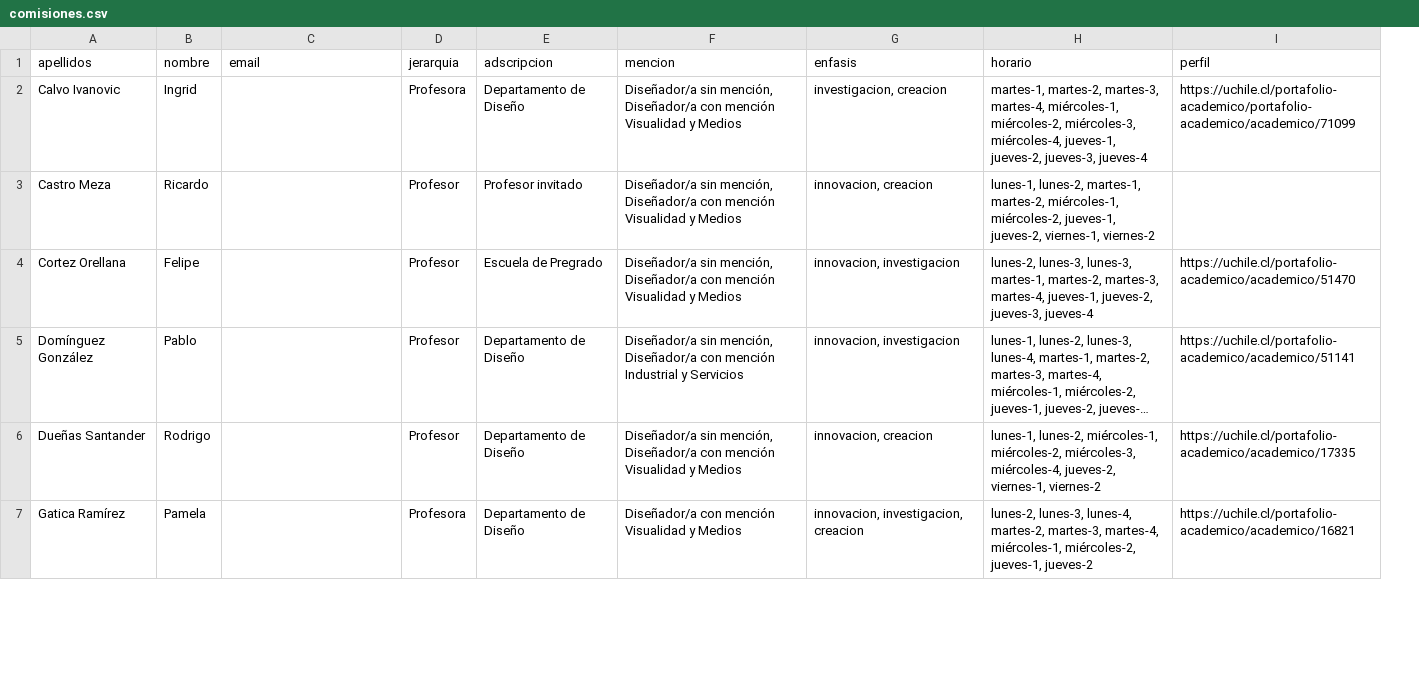
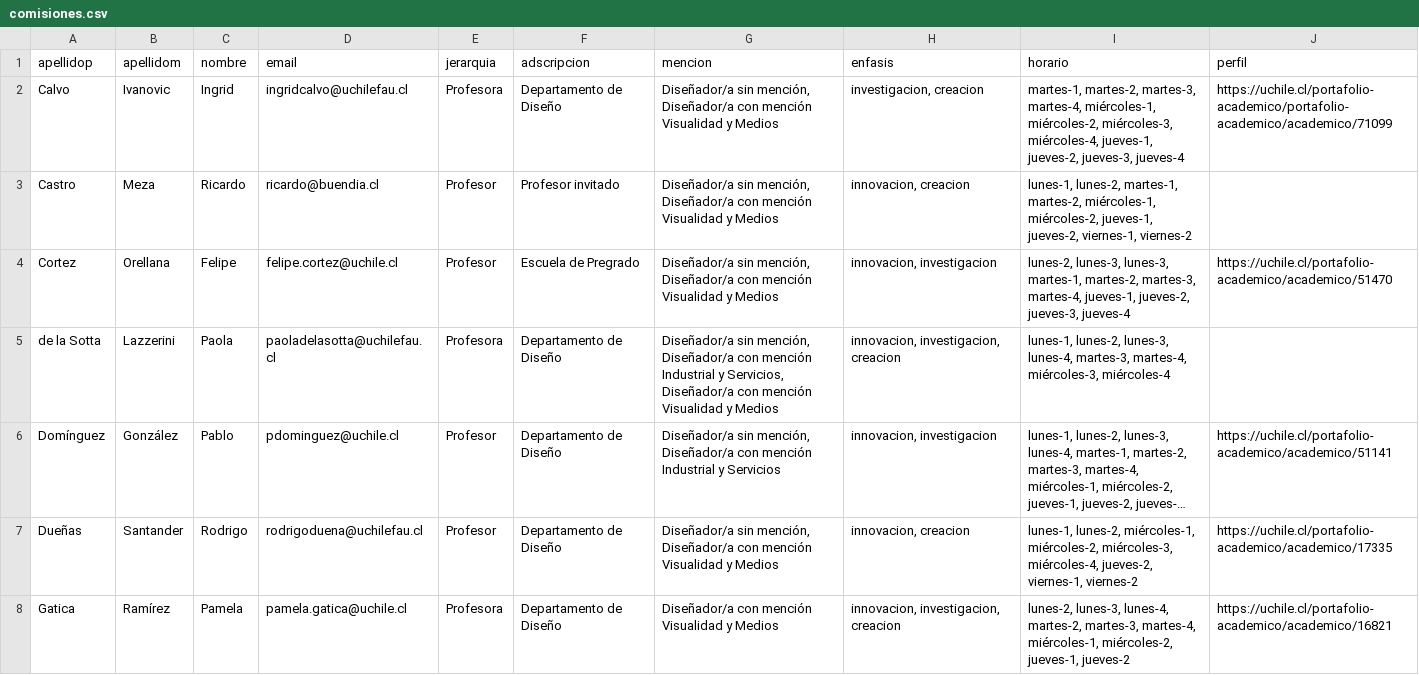
Before and after one commit to disenoUChile/titulo, a CSV file: data/comisiones.csv, drawn as a sheet; only a part is shown; long unchanged cells end in …; removed rows and columns are numbered as before the commit, all else as after; the diff covers the shown part only; the diff names each change by its address in the sheet, - before the commit and + after, or states it on an @@ line.

```diff
--- a/data/comisiones.csv
+++ b/data/comisiones.csv
-column A (apellidos), rows 2-7: Calvo Ivanovic | Castro Meza | Cortez Orellana | Domínguez González | Dueñas Santander | Gatica Ramírez
+column A (apellidop), rows 2-4: Calvo | Castro | Cortez; rows 6-8: Domínguez | Dueñas | Gatica
+column B (apellidom), rows 2-4: Ivanovic | Meza | Orellana; rows 6-8: González | Santander | Ramírez
-D2 (email): (empty)
+D2 (email): ingridcalvo@uchilefau.cl
-D3 (email): (empty)
+D3 (email): ricardo@buendia.cl
-D4 (email): (empty)
+D4 (email): felipe.cortez@uchile.cl
+row 5: de la Sotta | Lazzerini | Paola | paoladelasotta@uchilefau.cl | Profesora | Departamento de Diseño | Diseñador/a sin mención, Diseñador/a con mención Industrial y Servicios, Diseñador/a con mención Visualidad y Medios | innovacion, investigacion, creacion | lunes-1, lunes-2, lunes-3, lunes-4, martes-3, martes-4, miércoles-3, miércoles-4
-D6 (email): (empty)
+D6 (email): pdominguez@uchile.cl
-D7 (email): (empty)
+D7 (email): rodrigoduena@uchilefau.cl
-D8 (email): (empty)
+D8 (email): pamela.gatica@uchile.cl
```
Also changed, not shown: 6 edited cells elsewhere in this file, 1 other file.
